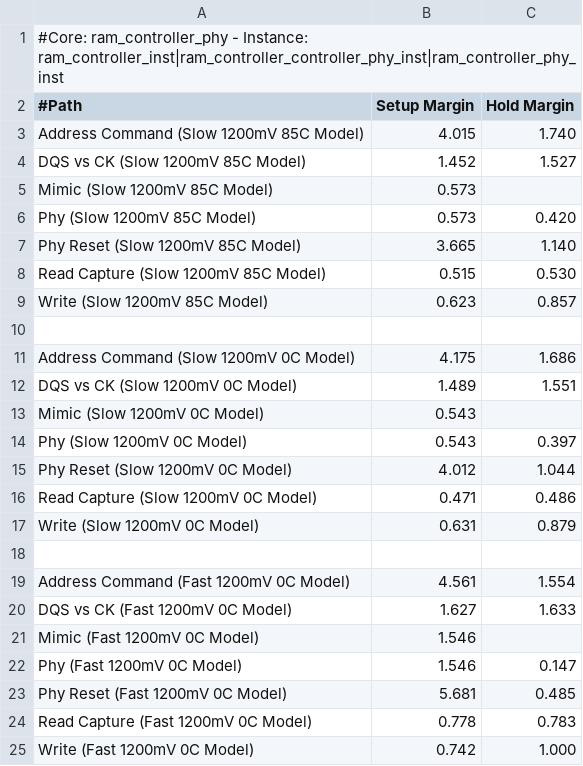
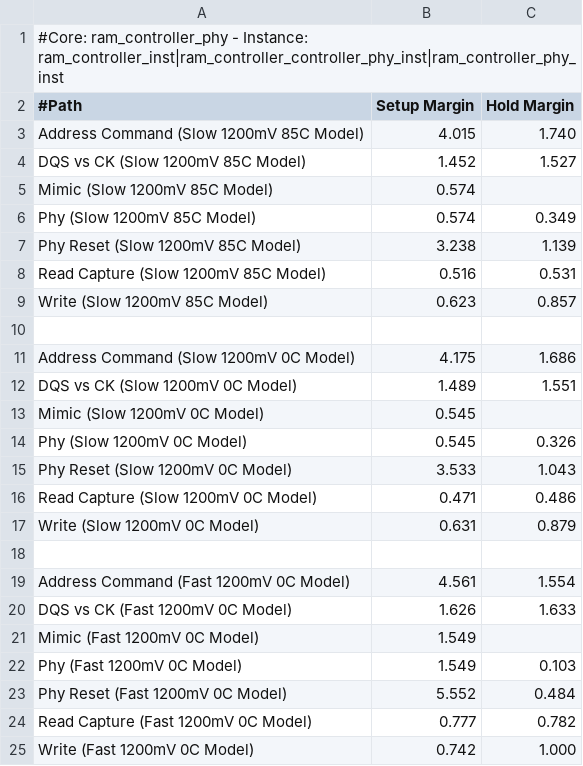
Before and after one commit to cfangmeier/VFPIX-telescope-Code, a CSV file: DAQ_Firmware/ram_controller_phy_summary.csv, drawn as a sheet.

```diff
--- a/DAQ_Firmware/ram_controller_phy_summary.csv
+++ b/DAQ_Firmware/ram_controller_phy_summary.csv
@@ -4,6 +4,6 @@
 "DQS vs CK (Slow 1200mV 85C Model)",1.452,1.527
-"Mimic (Slow 1200mV 85C Model)",0.573,
-"Phy (Slow 1200mV 85C Model)",0.573,0.420
-"Phy Reset (Slow 1200mV 85C Model)",3.665,1.140
-"Read Capture (Slow 1200mV 85C Model)",0.515,0.530
+"Mimic (Slow 1200mV 85C Model)",0.574,
+"Phy (Slow 1200mV 85C Model)",0.574,0.349
+"Phy Reset (Slow 1200mV 85C Model)",3.238,1.139
+"Read Capture (Slow 1200mV 85C Model)",0.516,0.531
 "Write (Slow 1200mV 85C Model)",0.623,0.857
@@ -12,5 +12,5 @@
 "DQS vs CK (Slow 1200mV 0C Model)",1.489,1.551
-"Mimic (Slow 1200mV 0C Model)",0.543,
-"Phy (Slow 1200mV 0C Model)",0.543,0.397
-"Phy Reset (Slow 1200mV 0C Model)",4.012,1.044
+"Mimic (Slow 1200mV 0C Model)",0.545,
+"Phy (Slow 1200mV 0C Model)",0.545,0.326
+"Phy Reset (Slow 1200mV 0C Model)",3.533,1.043
 "Read Capture (Slow 1200mV 0C Model)",0.471,0.486
@@ -19,7 +19,7 @@
 "Address Command (Fast 1200mV 0C Model)",4.561,1.554
-"DQS vs CK (Fast 1200mV 0C Model)",1.627,1.633
-"Mimic (Fast 1200mV 0C Model)",1.546,
-"Phy (Fast 1200mV 0C Model)",1.546,0.147
-"Phy Reset (Fast 1200mV 0C Model)",5.681,0.485
-"Read Capture (Fast 1200mV 0C Model)",0.778,0.783
+"DQS vs CK (Fast 1200mV 0C Model)",1.626,1.633
+"Mimic (Fast 1200mV 0C Model)",1.549,
+"Phy (Fast 1200mV 0C Model)",1.549,0.103
+"Phy Reset (Fast 1200mV 0C Model)",5.552,0.484
+"Read Capture (Fast 1200mV 0C Model)",0.777,0.782
 "Write (Fast 1200mV 0C Model)",0.742,1.000
```
Also changed, not shown: 13 other files.
